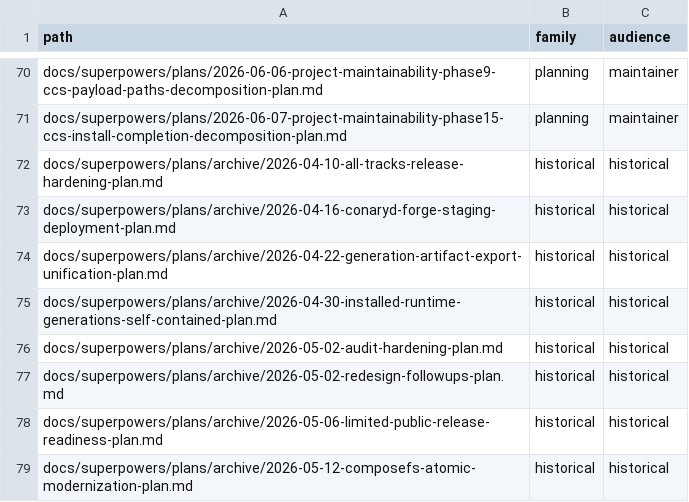
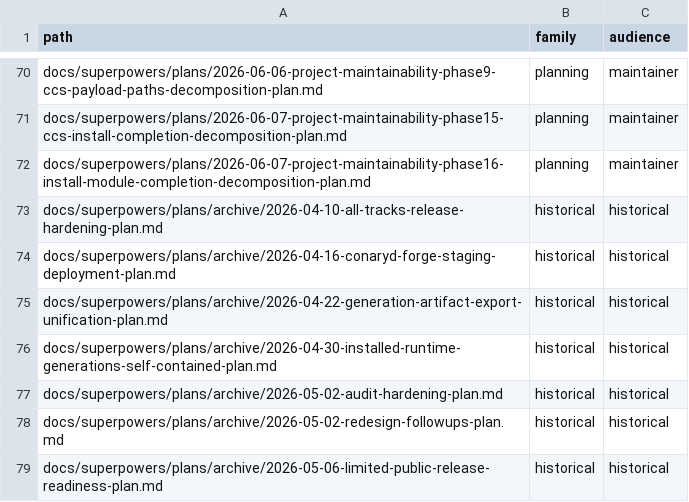
Before and after one commit to ConaryLabs/Conary, a TSV file: docs/superpowers/documentation-accuracy-audit-inventory.tsv, drawn as a sheet; only a part is shown, gaps mark what is left out; the shorter side is filled out with more unchanged rows.

```diff
--- a/docs/superpowers/documentation-accuracy-audit-inventory.tsv
+++ b/docs/superpowers/documentation-accuracy-audit-inventory.tsv
@@ -71,2 +71,3 @@ docs/superpowers/plans/2026-06-06-project-maintainability-phase9-ccs-payload-pat
 docs/superpowers/plans/2026-06-07-project-maintainability-phase15-ccs-install-completion-decomposition-plan.md	planning	maintainer
+docs/superpowers/plans/2026-06-07-project-maintainability-phase16-install-module-completion-decomposition-plan.md	planning	maintainer
 docs/superpowers/plans/archive/2026-04-10-all-tracks-release-hardening-plan.md	historical	historical
```
Also changed, not shown: docs/superpowers/documentation-accuracy-audit-ledger.tsv, 2 other files.
